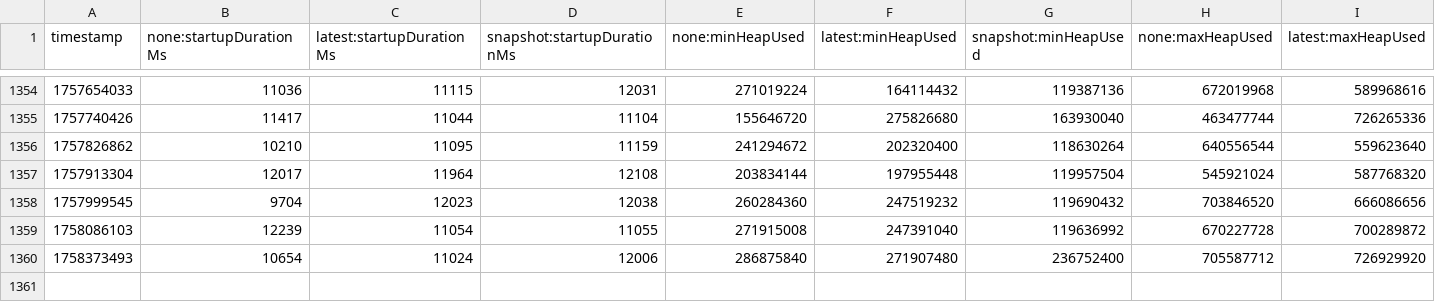
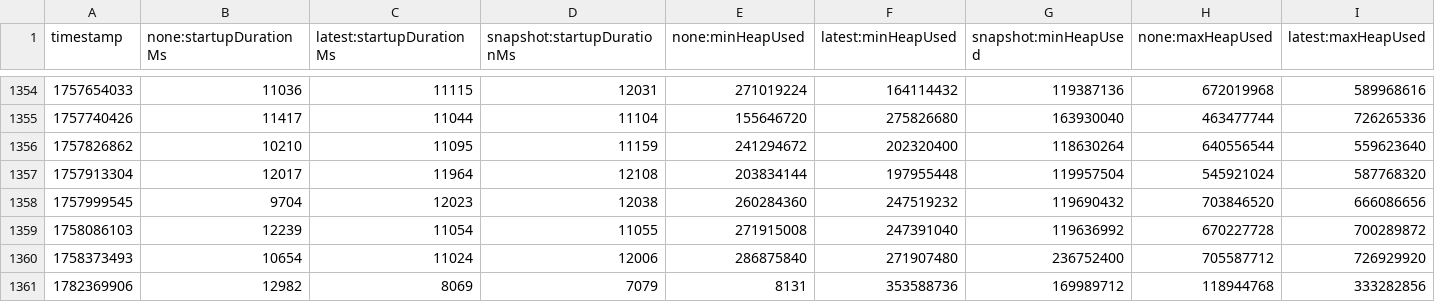
Before and after one commit to jaydeluca/opentelemetry-java-instrumentation, a CSV file: benchmark-overhead/results/release/results.csv, drawn as a sheet; only a part is shown, gaps mark what is left out; rows hold the shown columns only; the diff names each change by its address in the sheet, - before the commit and + after, or states it on an @@ line.

```diff
--- a/benchmark-overhead/results/release/results.csv
+++ b/benchmark-overhead/results/release/results.csv
+row 1361: 1782369906 | 12982 | 8069 | 7079 | 8131 | 353588736 | 169989712 | 118944768 | 333282856
```
Also changed, not shown: 1 other file.
